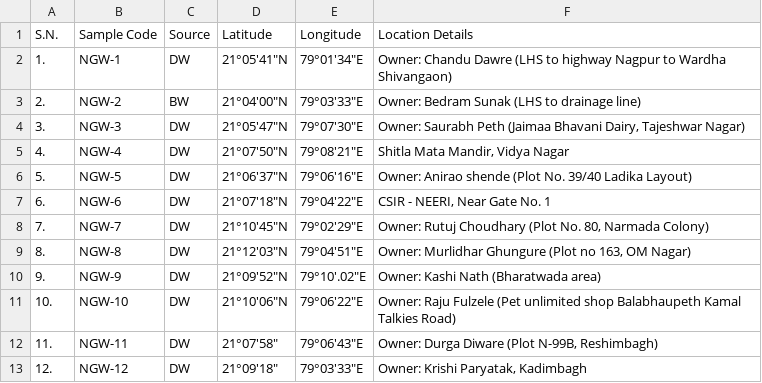
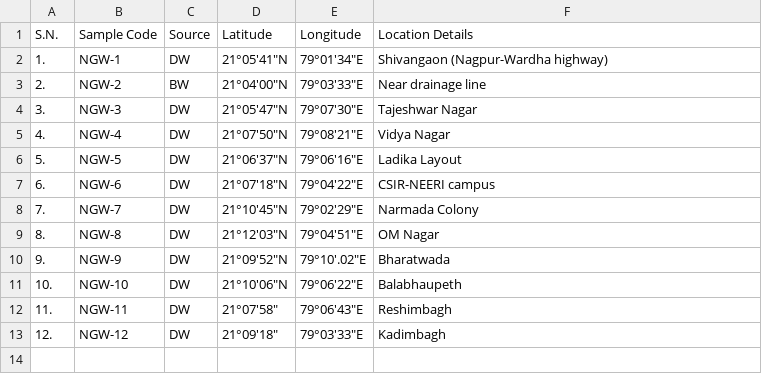
Before and after one commit to aoofenshmirtz-praisethesun/VNH, a CSV file: data/Vikisit Nagpur Hackathon/gw_locations.csv, drawn as a sheet.

```diff
--- a/data/Vikisit Nagpur Hackathon/gw_locations.csv
+++ b/data/Vikisit Nagpur Hackathon/gw_locations.csv
@@ -1,13 +1,13 @@
 S.N.,Sample Code,Source,Latitude,Longitude,Location Details
-1.,NGW-1,DW,"21°05'41""N","79°01'34""E",Owner: Chandu Dawre (LHS to highway Nagpur to Wardha Shivangaon)
-2.,NGW-2,BW,"21°04'00""N","79°03'33""E",Owner: Bedram Sunak (LHS to drainage line)
-3.,NGW-3,DW,"21°05'47""N","79°07'30""E","Owner: Saurabh Peth (Jaimaa Bhavani Dairy, Tajeshwar Nagar)"
-4.,NGW-4,DW,"21°07'50""N","79°08'21""E","Shitla Mata Mandir, Vidya Nagar"
-5.,NGW-5,DW,"21°06'37""N","79°06'16""E",Owner: Anirao shende (Plot No. 39/40 Ladika Layout)
-6.,NGW-6,DW,"21°07'18""N","79°04'22""E","CSIR - NEERI, Near Gate No. 1"
-7.,NGW-7,DW,"21°10'45""N","79°02'29""E","Owner: Rutuj Choudhary (Plot No. 80, Narmada Colony)"
-8.,NGW-8,DW,"21°12'03""N","79°04'51""E","Owner: Murlidhar Ghungure (Plot no 163, OM Nagar)"
-9.,NGW-9,DW,"21°09'52""N","79°10'.02""E",Owner: Kashi Nath (Bharatwada area)
-10.,NGW-10,DW,"21°10'06""N","79°06'22""E",Owner: Raju Fulzele (Pet unlimited shop Balabhaupeth Kamal Talkies Road)
-11.,NGW-11,DW,"21°07'58""","79°06'43""E","Owner: Durga Diware (Plot N-99B, Reshimbagh)"
-12.,NGW-12,DW,"21°09'18""","79°03'33""E","Owner: Krishi Paryatak, Kadimbagh"
+1.,NGW-1,DW,"21°05'41""N","79°01'34""E",Shivangaon (Nagpur-Wardha highway)
+2.,NGW-2,BW,"21°04'00""N","79°03'33""E",Near drainage line
+3.,NGW-3,DW,"21°05'47""N","79°07'30""E",Tajeshwar Nagar
+4.,NGW-4,DW,"21°07'50""N","79°08'21""E",Vidya Nagar
+5.,NGW-5,DW,"21°06'37""N","79°06'16""E",Ladika Layout
+6.,NGW-6,DW,"21°07'18""N","79°04'22""E",CSIR-NEERI campus
+7.,NGW-7,DW,"21°10'45""N","79°02'29""E",Narmada Colony
+8.,NGW-8,DW,"21°12'03""N","79°04'51""E",OM Nagar
+9.,NGW-9,DW,"21°09'52""N","79°10'.02""E",Bharatwada
+10.,NGW-10,DW,"21°10'06""N","79°06'22""E",Balabhaupeth
+11.,NGW-11,DW,"21°07'58""","79°06'43""E",Reshimbagh
+12.,NGW-12,DW,"21°09'18""","79°03'33""E",Kadimbagh
```
Also changed, not shown: data/Vikisit Nagpur Hackathon/web_evidence/csv/NMC_2023_24_groundwater_locations.csv, 7 other files.
